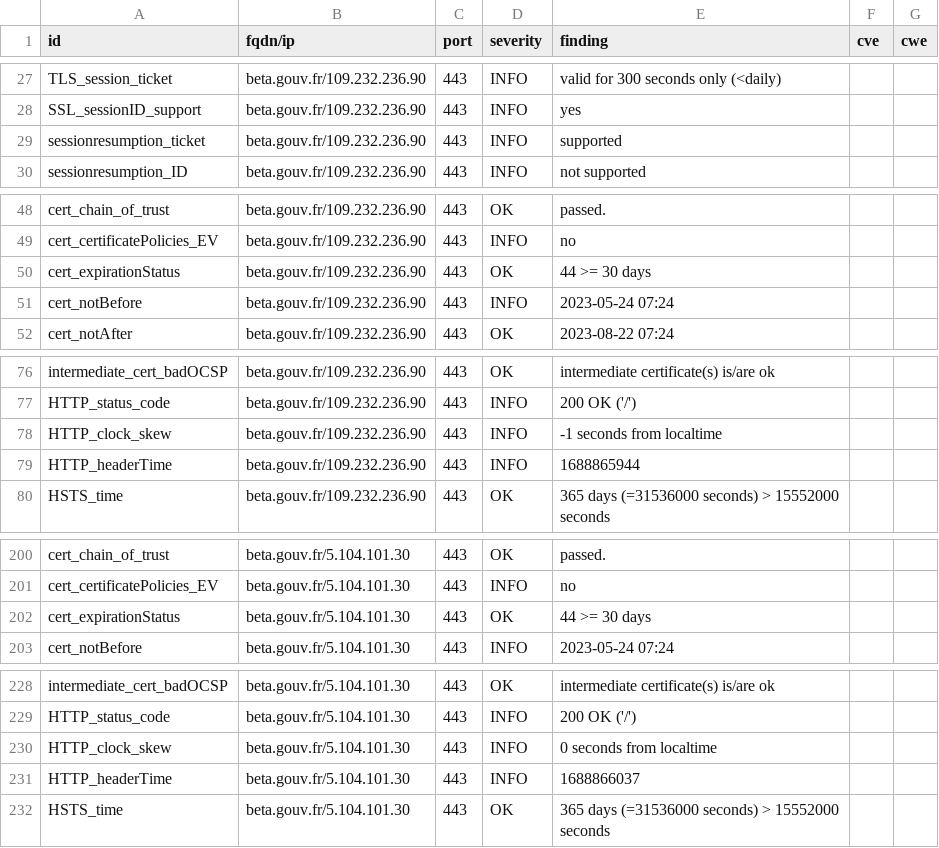
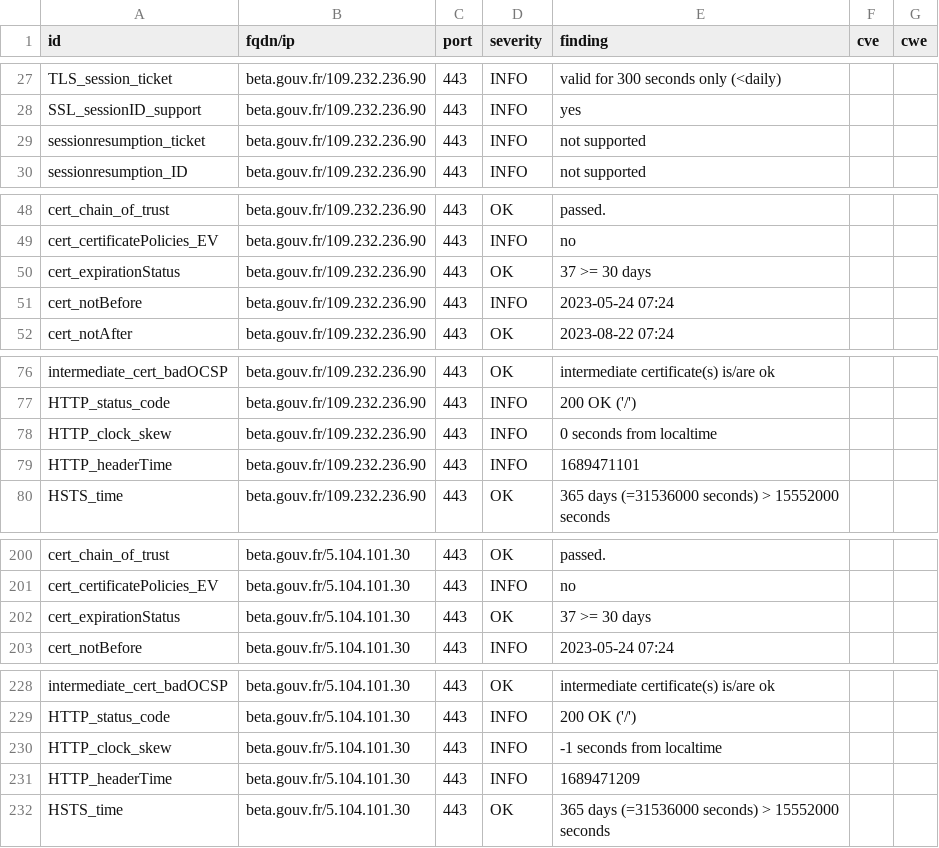
Before and after one commit to villesinternet/dashlord-collectivites, a CSV file: results/aHR0cHM6Ly9iZXRhLmdvdXYuZnI=/testssl.csv, drawn as a sheet; only a part is shown, gaps mark what is left out.

```diff
--- a/results/aHR0cHM6Ly9iZXRhLmdvdXYuZnI=/testssl.csv
+++ b/results/aHR0cHM6Ly9iZXRhLmdvdXYuZnI=/testssl.csv
@@ -28,3 +28,3 @@
 "SSL_sessionID_support","beta.gouv.fr/109.232.236.90","443","INFO","yes","",""
-"sessionresumption_ticket","beta.gouv.fr/109.232.236.90","443","INFO","supported","",""
+"sessionresumption_ticket","beta.gouv.fr/109.232.236.90","443","INFO","not supported","",""
 "sessionresumption_ID","beta.gouv.fr/109.232.236.90","443","INFO","not supported","",""
@@ -49,3 +49,3 @@
 "cert_certificatePolicies_EV","beta.gouv.fr/109.232.236.90","443","INFO","no","",""
-"cert_expirationStatus","beta.gouv.fr/109.232.236.90","443","OK","44 >= 30 days","",""
+"cert_expirationStatus","beta.gouv.fr/109.232.236.90","443","OK","37 >= 30 days","",""
 "cert_notBefore","beta.gouv.fr/109.232.236.90","443","INFO","2023-05-24 07:24","",""
@@ -77,4 +77,4 @@
 "HTTP_status_code","beta.gouv.fr/109.232.236.90","443","INFO","200 OK ('/')","",""
-"HTTP_clock_skew","beta.gouv.fr/109.232.236.90","443","INFO","-1 seconds from localtime","",""
-"HTTP_headerTime","beta.gouv.fr/109.232.236.90","443","INFO","1688865944","",""
+"HTTP_clock_skew","beta.gouv.fr/109.232.236.90","443","INFO","0 seconds from localtime","",""
+"HTTP_headerTime","beta.gouv.fr/109.232.236.90","443","INFO","1689471101","",""
 "HSTS_time","beta.gouv.fr/109.232.236.90","443","OK","365 days (=31536000 seconds) > 15552000 seconds","",""
@@ -201,3 +201,3 @@
 "cert_certificatePolicies_EV","beta.gouv.fr/5.104.101.30","443","INFO","no","",""
-"cert_expirationStatus","beta.gouv.fr/5.104.101.30","443","OK","44 >= 30 days","",""
+"cert_expirationStatus","beta.gouv.fr/5.104.101.30","443","OK","37 >= 30 days","",""
 "cert_notBefore","beta.gouv.fr/5.104.101.30","443","INFO","2023-05-24 07:24","",""
@@ -229,4 +229,4 @@
 "HTTP_status_code","beta.gouv.fr/5.104.101.30","443","INFO","200 OK ('/')","",""
-"HTTP_clock_skew","beta.gouv.fr/5.104.101.30","443","INFO","0 seconds from localtime","",""
-"HTTP_headerTime","beta.gouv.fr/5.104.101.30","443","INFO","1688866037","",""
+"HTTP_clock_skew","beta.gouv.fr/5.104.101.30","443","INFO","-1 seconds from localtime","",""
+"HTTP_headerTime","beta.gouv.fr/5.104.101.30","443","INFO","1689471209","",""
 "HSTS_time","beta.gouv.fr/5.104.101.30","443","OK","365 days (=31536000 seconds) > 15552000 seconds","",""
```
Also changed, not shown: 13 other files.
